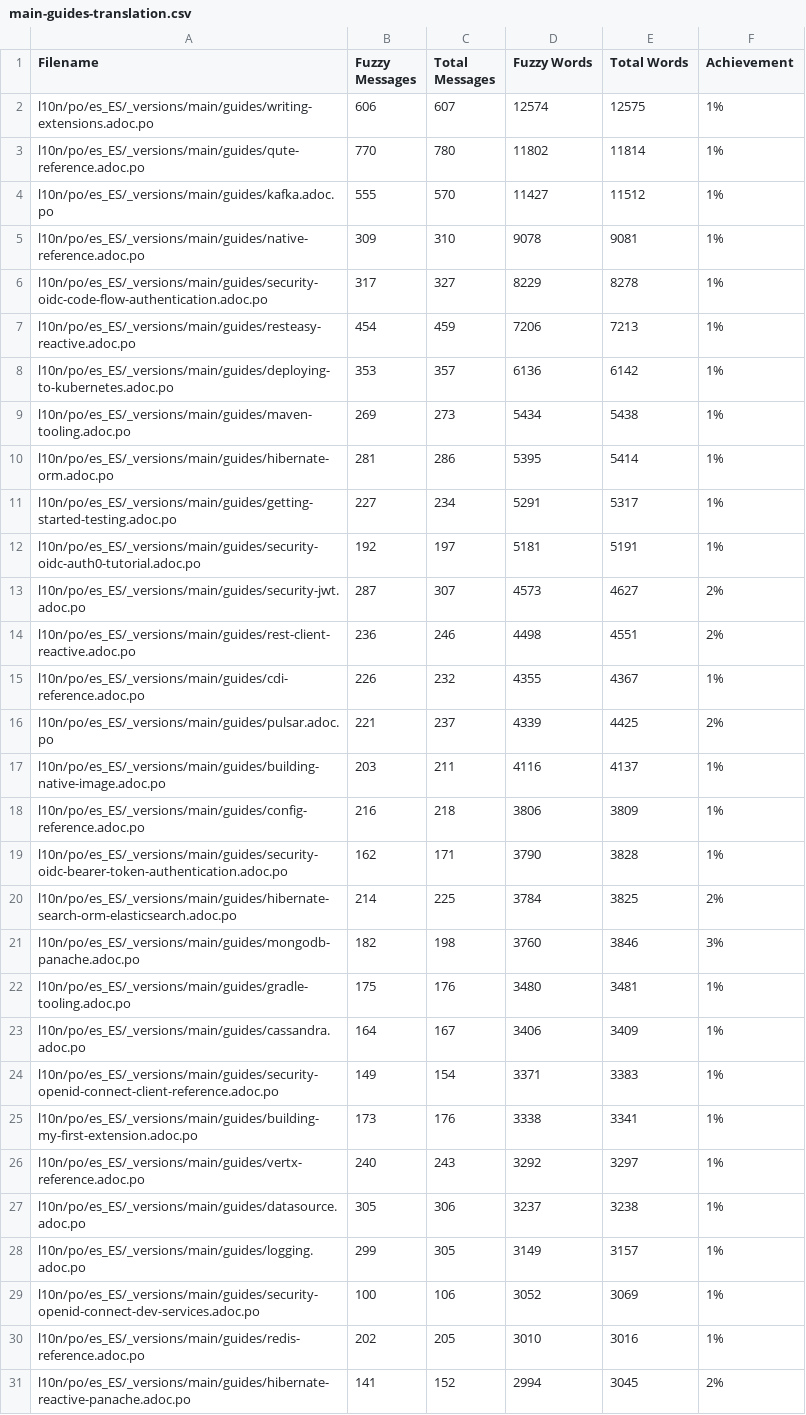
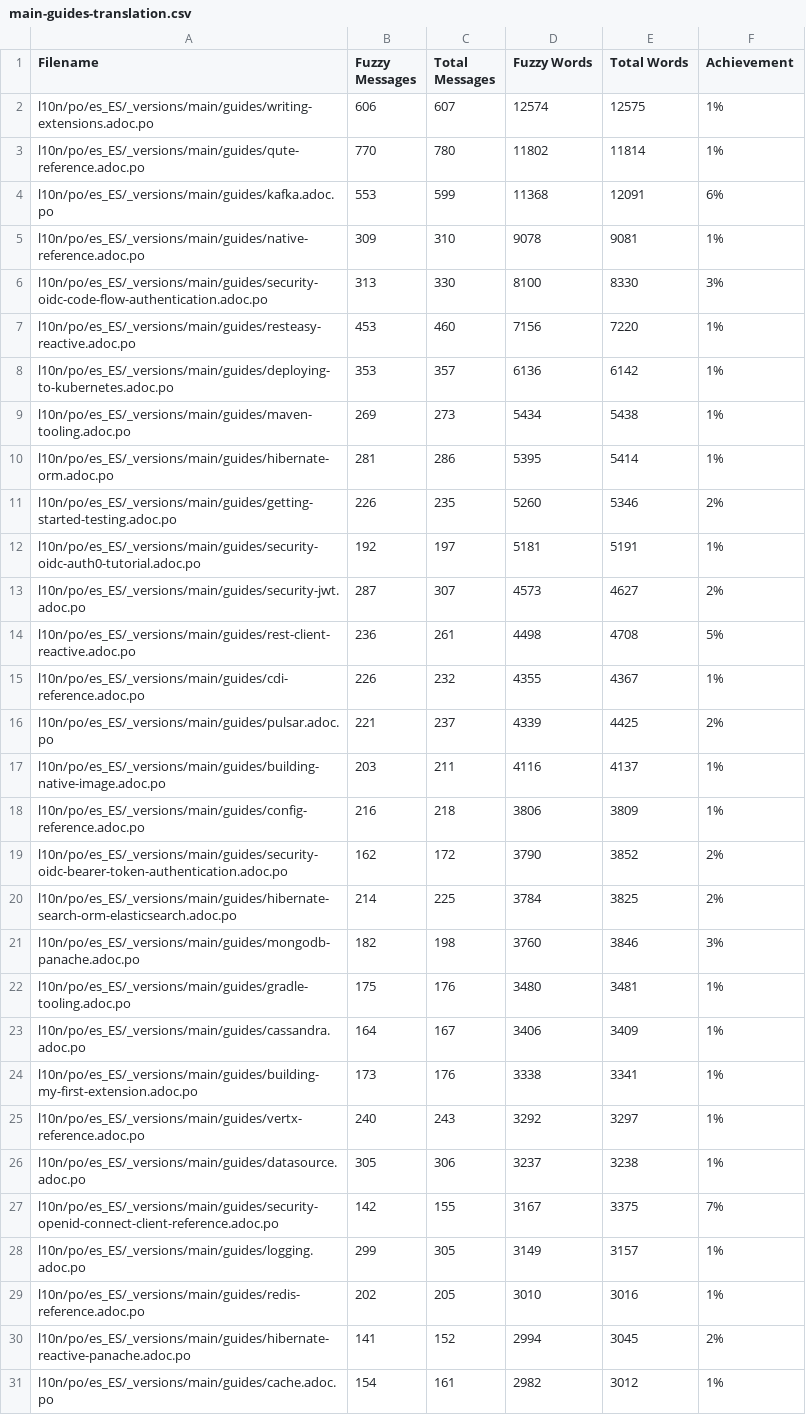
Before and after one commit to quarkusio/es.quarkus.io, a CSV file: l10n/stats/main-guides-translation.csv, drawn as a sheet; only a part is shown; the shorter side is filled out with more unchanged rows; the diff covers the shown part only.

Commit message:
Update translation stats

```diff
--- a/l10n/stats/main-guides-translation.csv
+++ b/l10n/stats/main-guides-translation.csv
@@ -3,6 +3,6 @@ l10n/po/es_ES/_versions/main/guides/writing-extensions.adoc.po, 606, 607, 12574,
 l10n/po/es_ES/_versions/main/guides/qute-reference.adoc.po, 770, 780, 11802, 11814, 1%
-l10n/po/es_ES/_versions/main/guides/kafka.adoc.po, 555, 570, 11427, 11512, 1%
+l10n/po/es_ES/_versions/main/guides/kafka.adoc.po, 553, 599, 11368, 12091, 6%
 l10n/po/es_ES/_versions/main/guides/native-reference.adoc.po, 309, 310, 9078, 9081, 1%
-l10n/po/es_ES/_versions/main/guides/security-oidc-code-flow-authentication.adoc.po, 317, 327, 8229, 8278, 1%
-l10n/po/es_ES/_versions/main/guides/resteasy-reactive.adoc.po, 454, 459, 7206, 7213, 1%
+l10n/po/es_ES/_versions/main/guides/security-oidc-code-flow-authentication.adoc.po, 313, 330, 8100, 8330, 3%
+l10n/po/es_ES/_versions/main/guides/resteasy-reactive.adoc.po, 453, 460, 7156, 7220, 1%
 l10n/po/es_ES/_versions/main/guides/deploying-to-kubernetes.adoc.po, 353, 357, 6136, 6142, 1%
@@ -10,6 +10,6 @@ l10n/po/es_ES/_versions/main/guides/maven-tooling.adoc.po, 269, 273, 5434, 5438,
 l10n/po/es_ES/_versions/main/guides/hibernate-orm.adoc.po, 281, 286, 5395, 5414, 1%
-l10n/po/es_ES/_versions/main/guides/getting-started-testing.adoc.po, 227, 234, 5291, 5317, 1%
+l10n/po/es_ES/_versions/main/guides/getting-started-testing.adoc.po, 226, 235, 5260, 5346, 2%
 l10n/po/es_ES/_versions/main/guides/security-oidc-auth0-tutorial.adoc.po, 192, 197, 5181, 5191, 1%
 l10n/po/es_ES/_versions/main/guides/security-jwt.adoc.po, 287, 307, 4573, 4627, 2%
-l10n/po/es_ES/_versions/main/guides/rest-client-reactive.adoc.po, 236, 246, 4498, 4551, 2%
+l10n/po/es_ES/_versions/main/guides/rest-client-reactive.adoc.po, 236, 261, 4498, 4708, 5%
 l10n/po/es_ES/_versions/main/guides/cdi-reference.adoc.po, 226, 232, 4355, 4367, 1%
@@ -18,3 +18,3 @@ l10n/po/es_ES/_versions/main/guides/building-native-image.adoc.po, 203, 211, 411
 l10n/po/es_ES/_versions/main/guides/config-reference.adoc.po, 216, 218, 3806, 3809, 1%
-l10n/po/es_ES/_versions/main/guides/security-oidc-bearer-token-authentication.adoc.po, 162, 171, 3790, 3828, 1%
+l10n/po/es_ES/_versions/main/guides/security-oidc-bearer-token-authentication.adoc.po, 162, 172, 3790, 3852, 2%
 l10n/po/es_ES/_versions/main/guides/hibernate-search-orm-elasticsearch.adoc.po, 214, 225, 3784, 3825, 2%
@@ -23,3 +23,2 @@ l10n/po/es_ES/_versions/main/guides/gradle-tooling.adoc.po, 175, 176, 3480, 3481
 l10n/po/es_ES/_versions/main/guides/cassandra.adoc.po, 164, 167, 3406, 3409, 1%
-l10n/po/es_ES/_versions/main/guides/security-openid-connect-client-reference.adoc.po, 149, 154, 3371, 3383, 1%
 l10n/po/es_ES/_versions/main/guides/building-my-first-extension.adoc.po, 173, 176, 3338, 3341, 1%
@@ -27,4 +26,4 @@ l10n/po/es_ES/_versions/main/guides/vertx-reference.adoc.po, 240, 243, 3292, 329
 l10n/po/es_ES/_versions/main/guides/datasource.adoc.po, 305, 306, 3237, 3238, 1%
+l10n/po/es_ES/_versions/main/guides/security-openid-connect-client-reference.adoc.po, 142, 155, 3167, 3375, 7%
 l10n/po/es_ES/_versions/main/guides/logging.adoc.po, 299, 305, 3149, 3157, 1%
-l10n/po/es_ES/_versions/main/guides/security-openid-connect-dev-services.adoc.po, 100, 106, 3052, 3069, 1%
 l10n/po/es_ES/_versions/main/guides/redis-reference.adoc.po, 202, 205, 3010, 3016, 1%
```
Also changed, not shown: 11 added rows, 10 removed rows and 31 edited cells elsewhere in this file, l10n/stats/misc-translation.csv.
